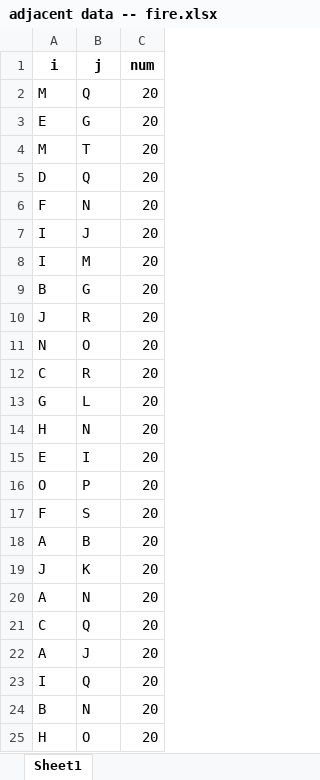
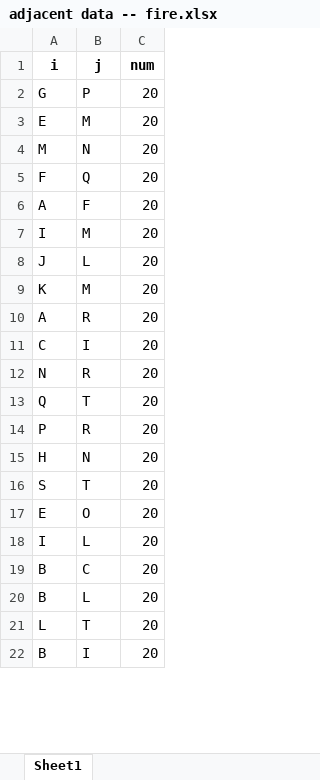
Before and after one commit to pinanlee/FirefighterProblemSimulation, an Excel workbook: adjacent data -- fire.xlsx, sheet Sheet1, drawn as a sheet; only a part is shown; values as stored, in another font and other column widths than the file's, no borders; removed rows and columns are numbered as before the commit, all else as after; the diff covers the shown part only; the diff names each change by its address in the sheet, - before the commit and + after, or states it on an @@ line.

```diff
--- a/adjacent data -- fire.xlsx (sheet Sheet1)
+++ b/adjacent data -- fire.xlsx (sheet Sheet1)
-row 2: M | Q | 20
+row 2: G | P | 20
-B3 (j): G
+B3 (j): M
-B4 (j): T
+B4 (j): N
-row 5: D | Q | 20
-B5 (j): N
+B5 (j): Q
-row 7: I | J | 20
+row 6: A | F | 20
-row 9: B | G | 20
-B8 (j): R
+B8 (j): L
+row 9: K | M | 20
+row 10: A | R | 20
+row 11: C | I | 20
-B12 (j): O
+B12 (j): R
+row 13: Q | T | 20
-A14 (i): C
+A14 (i): P
-row 13: G | L | 20
+row 16: S | T | 20
-B17 (j): I
+B17 (j): O
-row 16: O | P | 20
-row 17: F | S | 20
-row 18: A | B | 20
-row 19: J | K | 20
-row 20: A | N | 20
-row 21: C | Q | 20
-row 22: A | J | 20
-B18 (j): Q
+B18 (j): L
-B19 (j): N
+B19 (j): C
-row 25: H | O | 20
+row 20: B | L | 20
+row 21: L | T | 20
+row 22: B | I | 20
```
Also changed, not shown: 21 added rows, 11 removed rows and 11 edited cells elsewhere in this sheet, adjacent data -- ff.xlsx, coordinates data.xlsx, 10 other files.
